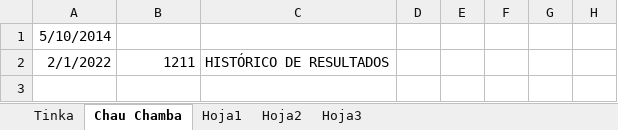
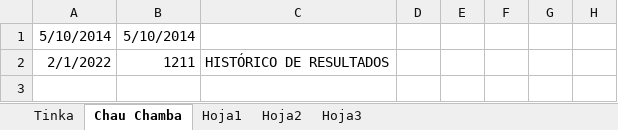
Before and after one commit to equevedo007/ganador, an Excel workbook: helps/Historial de Jugadas.xlsx, sheet Chau Chamba, drawn as a sheet; only a part is shown; values as stored, in another font and other column widths than the file's, no borders; the diff names each change by its address in the sheet, - before the commit and + after, or states it on an @@ line.

```diff
--- a/helps/Historial de Jugadas.xlsx (sheet Chau Chamba)
+++ b/helps/Historial de Jugadas.xlsx (sheet Chau Chamba)
-B1: (empty)
+B1: 5/10/2014
```
Also changed, not shown: 4 other files.
